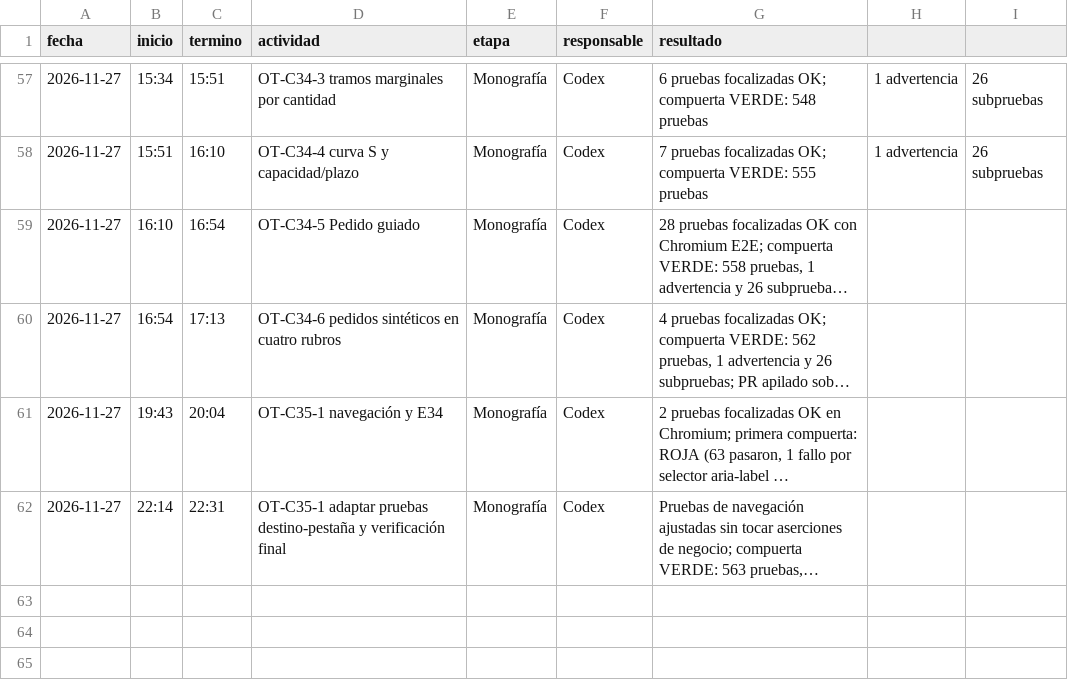
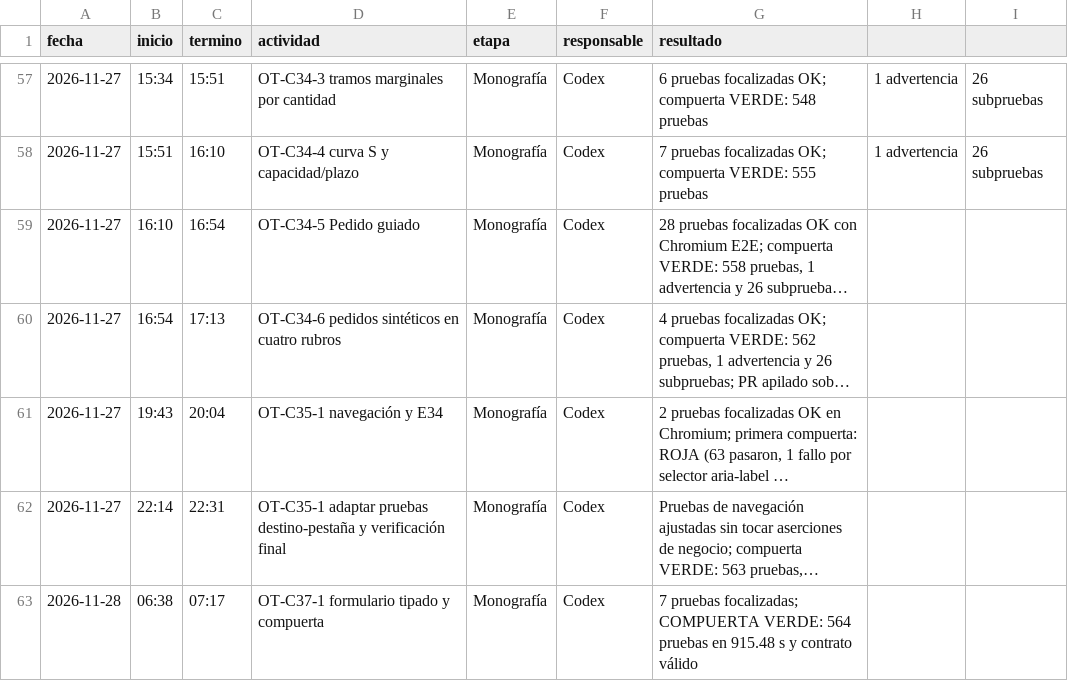
Before and after one commit to patrickpaucara-eng/sistema-costos-consolidado, a CSV file: docs/entrega/tiempos/codex.csv, drawn as a sheet; only a part is shown, gaps mark what is left out; long unchanged cells end in …; the diff names each change by its address in the sheet, - before the commit and + after, or states it on an @@ line.

Commit message:
C37-1: registrar movimientos con campos tipados

```diff
--- a/docs/entrega/tiempos/codex.csv
+++ b/docs/entrega/tiempos/codex.csv
+row 63: 2026-11-28 | 06:38 | 07:17 | OT-C37-1 formulario tipado y compuerta | Monografía | Codex | 7 pruebas focalizadas; COMPUERTA VERDE: 564 pruebas en 915.48 s y contrato válido
```
Also changed, not shown: 10 other files.
